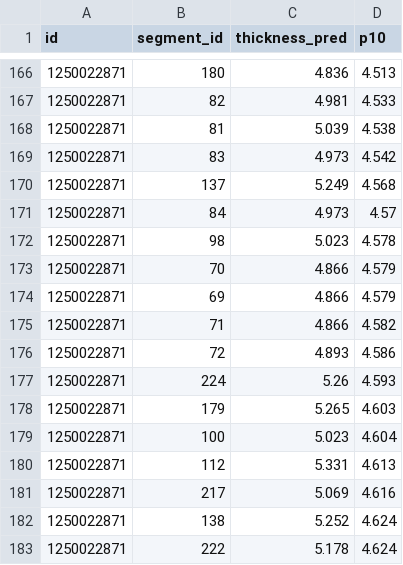
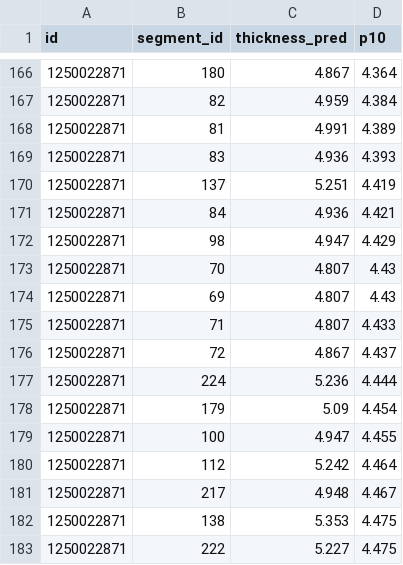
Before and after one commit to GoatWhistle/innoglobal, a CSV file: artifacts/top_risk_segments.csv, drawn as a sheet; only a part is shown, gaps mark what is left out; the diff covers the shown part only.

```diff
--- a/artifacts/top_risk_segments.csv
+++ b/artifacts/top_risk_segments.csv
@@ -166,18 +166,18 @@ id,segment_id,thickness_pred,p10
-1250022871,180,4.836,4.513
-1250022871,82,4.981,4.533
-1250022871,81,5.039,4.538
-1250022871,83,4.973,4.542
-1250022871,137,5.249,4.568
-1250022871,84,4.973,4.57
-1250022871,98,5.023,4.578
-1250022871,70,4.866,4.579
-1250022871,69,4.866,4.579
-1250022871,71,4.866,4.582
-1250022871,72,4.893,4.586
-1250022871,224,5.26,4.593
-1250022871,179,5.265,4.603
-1250022871,100,5.023,4.604
-1250022871,112,5.331,4.613
-1250022871,217,5.069,4.616
-1250022871,138,5.252,4.624
-1250022871,222,5.178,4.624
+1250022871,180,4.867,4.364
+1250022871,82,4.959,4.384
+1250022871,81,4.991,4.389
+1250022871,83,4.936,4.393
+1250022871,137,5.251,4.419
+1250022871,84,4.936,4.421
+1250022871,98,4.947,4.429
+1250022871,70,4.807,4.43
+1250022871,69,4.807,4.43
+1250022871,71,4.807,4.433
+1250022871,72,4.867,4.437
+1250022871,224,5.236,4.444
+1250022871,179,5.09,4.454
+1250022871,100,4.947,4.455
+1250022871,112,5.242,4.464
+1250022871,217,4.948,4.467
+1250022871,138,5.353,4.475
+1250022871,222,5.227,4.475
```
Also changed, not shown: 70 edited cells elsewhere in this file, artifacts/uncertainty.csv, artifacts/validation_report.csv, 10 other files.
